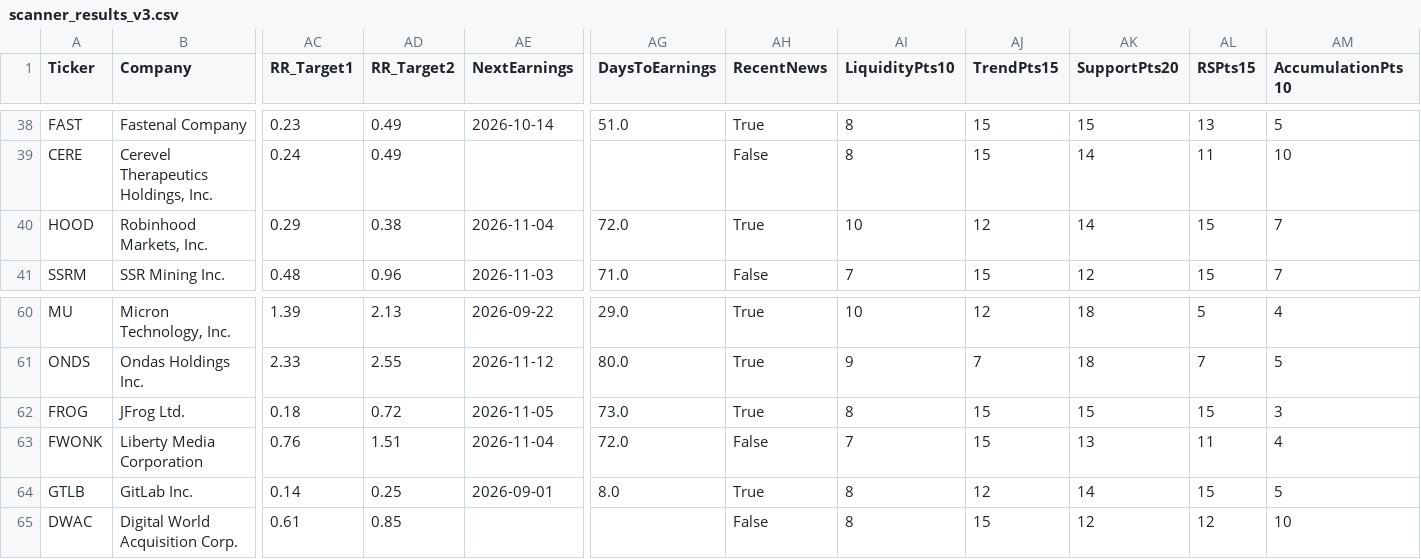
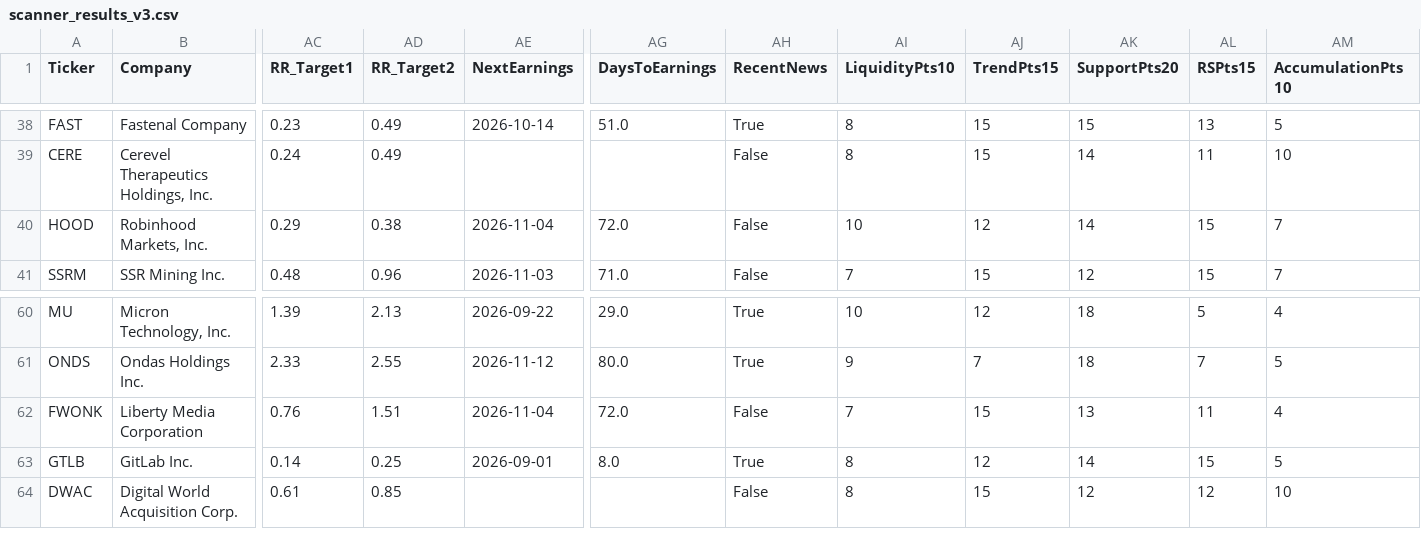
Before and after one commit to nryan63/stock-scanner-output, a CSV file: scanner_results_v3.csv, drawn as a sheet; only a part is shown, gaps mark what is left out; rows hold the shown columns only; the diff names each change by its address in the sheet, - before the commit and + after, or states it on an @@ line.

```diff
--- a/scanner_results_v3.csv
+++ b/scanner_results_v3.csv
-AH40 (RecentNews): True
+AH40 (RecentNews): False
-row 62: FROG | JFrog Ltd. | 0.18 | 0.72 | 2026-11-05 | 73.0 | True | 8 | 15 | 15 | 15 | 3
```
Also changed, not shown: scanner_top5_v4.csv.
